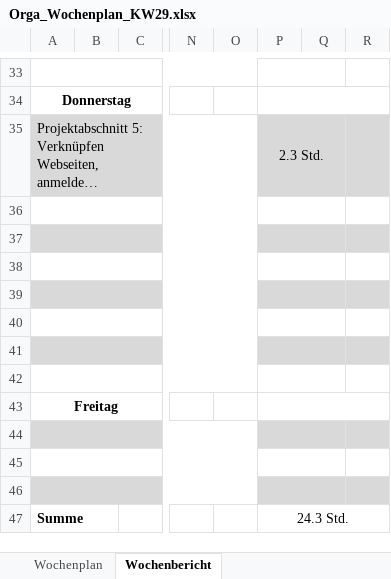
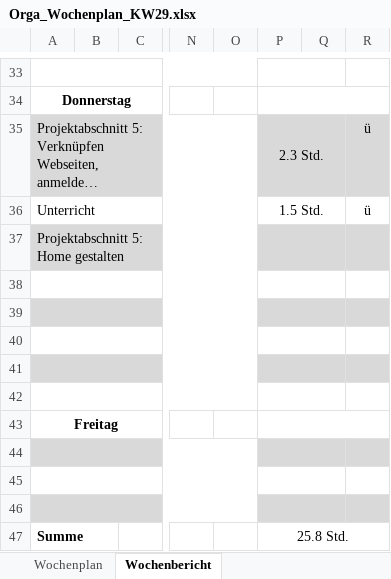
Before and after one commit to JellefAbbenseth/schoolProject, an Excel workbook: Documents/Wochenplan und -bericht/Orga_Wochenplan_KW29.xlsx, sheet Wochenbericht, drawn as a sheet; only a part is shown, gaps mark what is left out; long unchanged cells end in …; values as stored, in another font and other column widths than the file's, no borders; rows hold the shown columns only; the diff names each change by its address in the sheet, - before the commit and + after, or states it on an @@ line.

```diff
--- a/Documents/Wochenplan und -bericht/Orga_Wochenplan_KW29.xlsx (sheet Wochenbericht)
+++ b/Documents/Wochenplan und -bericht/Orga_Wochenplan_KW29.xlsx (sheet Wochenbericht)
-R35: (empty)
+R35: ü
-row 36: (empty)
+row 36: Unterricht |  |  |  |  | 1.5 Std. |  | ü
-A37: (empty)
+A37: Projektabschnitt 5: Home gestalten
-P47: 24.3 Std.
+P47: 25.8 Std.
```
Also changed, not shown: Documents/Dokumentation/Projektphasen.xlsx.
